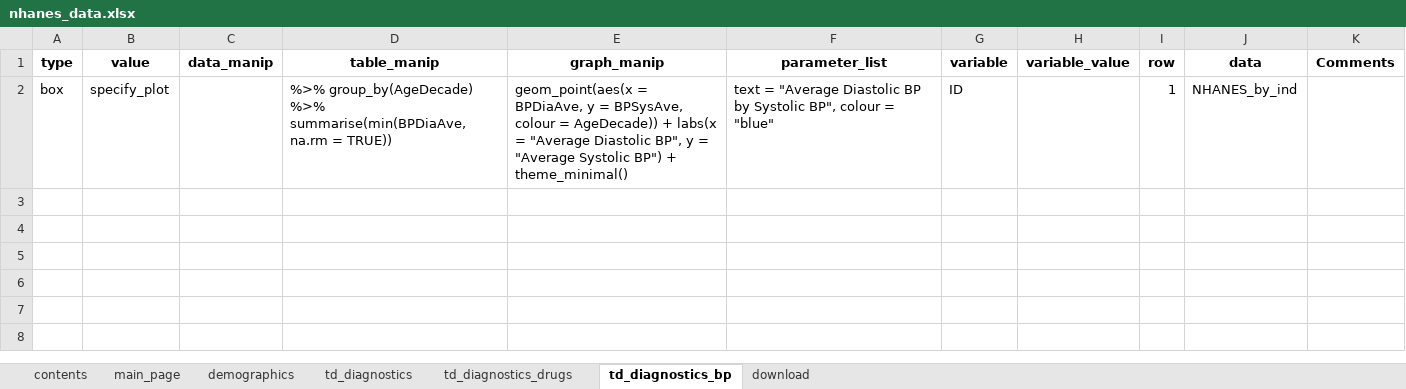
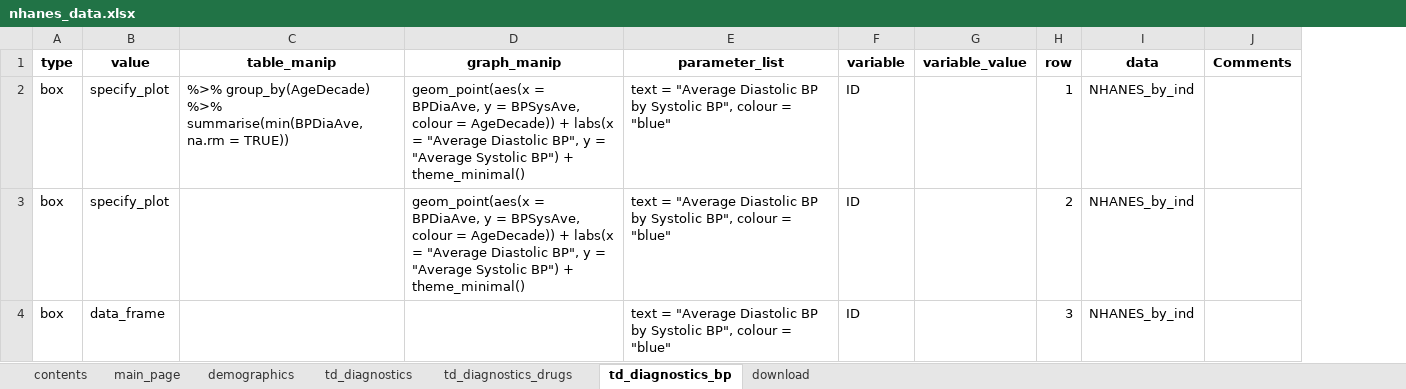
Before and after one commit to IDEMSInternational/ExcelToShiny, an Excel workbook: vignettes/data/nhanes_data.xlsx, sheet td_diagnostics_bp, drawn as a sheet; values as stored, in another font and other column widths than the file's, no borders; removed rows and columns are numbered as before the commit, all else as after; the diff names each change by its address in the sheet, - before the commit and + after, or states it on an @@ line.

```diff
--- a/vignettes/data/nhanes_data.xlsx (sheet td_diagnostics_bp)
+++ b/vignettes/data/nhanes_data.xlsx (sheet td_diagnostics_bp)
-column C (data_manip), empty
+row 3: box | specify_plot |  | geom_point(aes(x = BPDiaAve, y = BPSysAve, colour = AgeDecade)) + labs(x = "Average Diastolic BP", y = "Average Systolic BP") + theme_minimal() | text = "Average Diastolic BP by Systolic BP", colour = "blue" | ID |  | 2 | NHANES_by_ind
+row 4: box | data_frame |  |  | text = "Average Diastolic BP by Systolic BP", colour = "blue" | ID |  | 3 | NHANES_by_ind
```
Also changed, not shown: sheet demographics, 2 other files.
